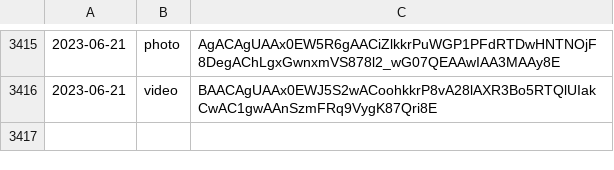
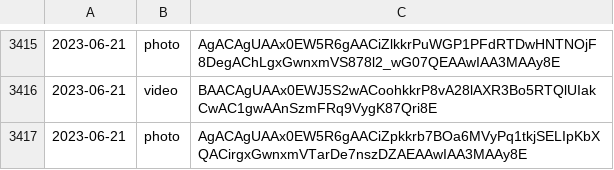
Before and after one commit to lahirunirmalx/csvdump, a CSV file: file_links1.csv, drawn as a sheet; only a part is shown, gaps mark what is left out.

Commit message:
adding changes 2023-06-21 14:08:30 1

```diff
--- a/file_links1.csv
+++ b/file_links1.csv
@@ -3416 +3416,2 @@
 2023-06-21,video,BAACAgUAAx0EWJ5S2wACoohkkrP8vA28lAXR3Bo5RTQlUIakCwAC1gwAAnSzmFRq9VygK87Qri8E
+2023-06-21,photo,AgACAgUAAx0EW5R6gAACiZpkkrb7BOa6MVyPq1tkjSELIpKbXQACirgxGwnxmVTarDe7nszDZAEAAwIAA3MAAy8E
```
